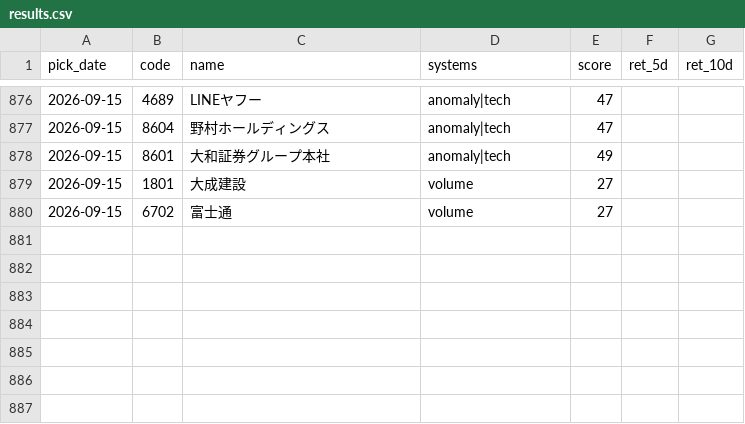
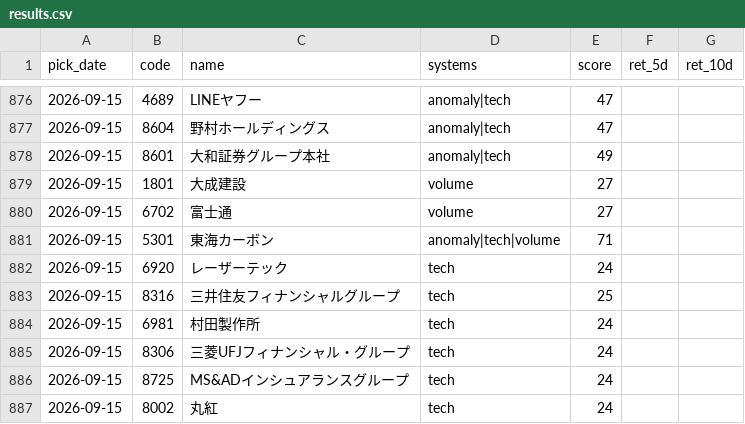
Before and after one commit to Resapan159/Kabu-app, a CSV file: history/results.csv, drawn as a sheet; only a part is shown, gaps mark what is left out; the diff covers the shown part only; the diff names each change by its address in the sheet, - before the commit and + after, or states it on an @@ line.

```diff
--- a/history/results.csv
+++ b/history/results.csv
+row 881: 2026-09-15 | 5301 | 東海カーボン | anomaly|tech|volume | 71
+row 882: 2026-09-15 | 6920 | レーザーテック | tech | 24
+row 883: 2026-09-15 | 8316 | 三井住友フィナンシャルグループ | tech | 25
+row 884: 2026-09-15 | 6981 | 村田製作所 | tech | 24
+row 885: 2026-09-15 | 8306 | 三菱UFJフィナンシャル・グループ | tech | 24
+row 886: 2026-09-15 | 8725 | MS&ADインシュアランスグループ | tech | 24
+row 887: 2026-09-15 | 8002 | 丸紅 | tech | 24
```
Also changed, not shown: 48 edited cells elsewhere in this file, history/picks.csv, 3 other files.
